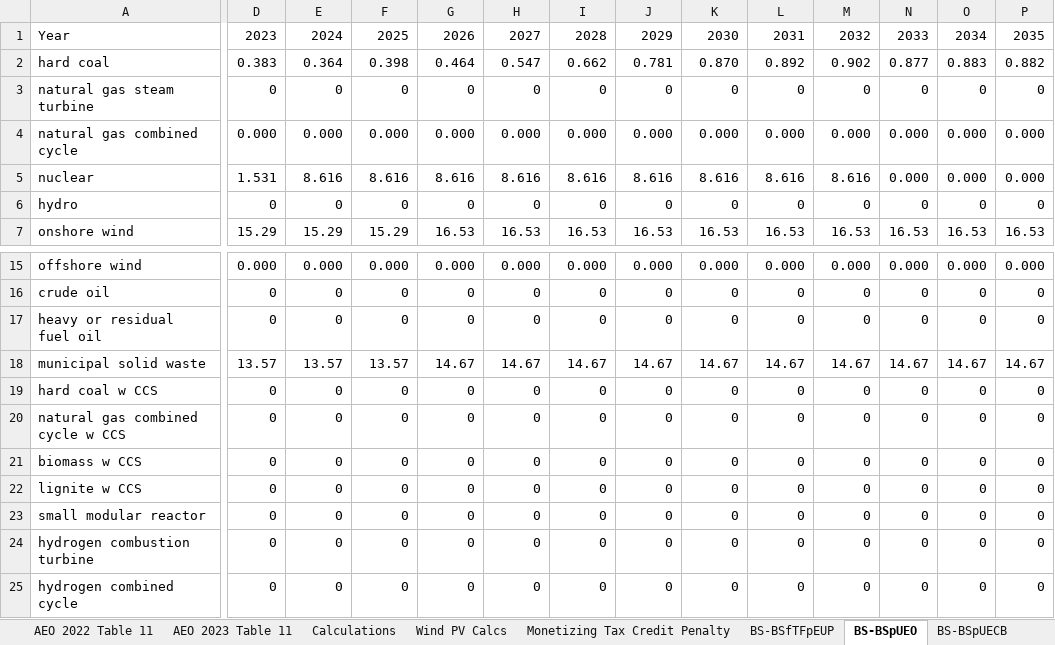
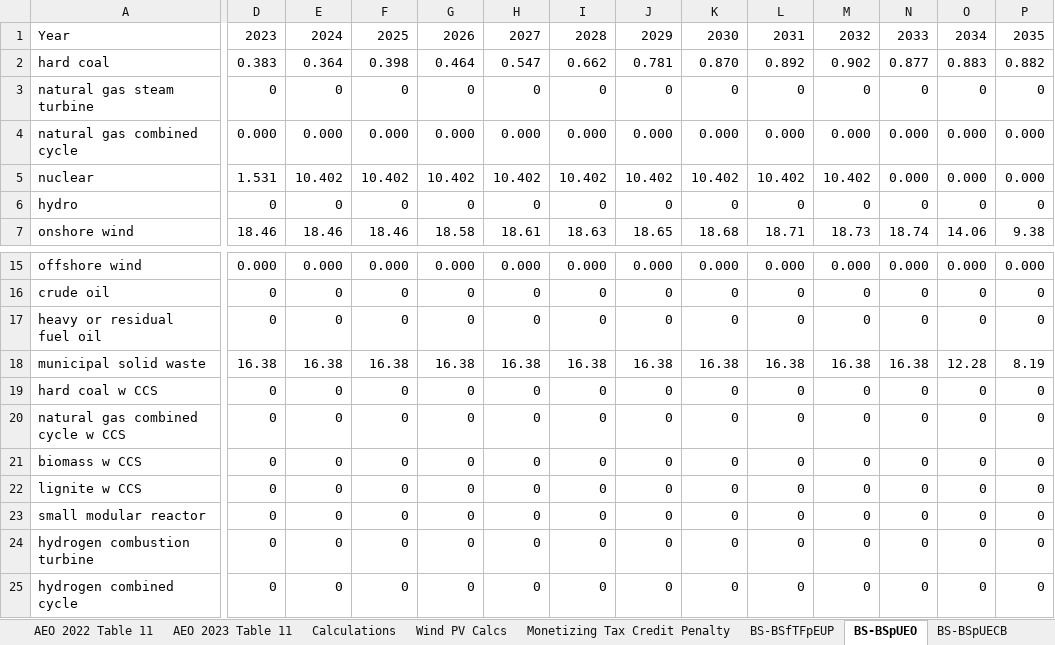
Before and after one commit to EnergyInnovation/eps-us, an Excel workbook: InputData/fuels/BS/BAU Subsidies.xlsx, sheet BS-BSpUEO, drawn as a sheet; only a part is shown, gaps mark what is left out; values as stored, in another font and other column widths than the file's, no borders; the diff covers the shown part only; the diff names each change by its address in the sheet, - before the commit and + after, or states it on an @@ line.

```diff
--- a/InputData/fuels/BS/BAU Subsidies.xlsx (sheet BS-BSpUEO)
+++ b/InputData/fuels/BS/BAU Subsidies.xlsx (sheet BS-BSpUEO)
-E5: 8.616
+E5: 10.402
-F5: 8.616
+F5: 10.402
-G5: 8.616
+G5: 10.402
-H5: 8.616
+H5: 10.402
-I5: 8.616
+I5: 10.402
-J5: 8.616
+J5: 10.402
-K5: 8.616
+K5: 10.402
-L5: 8.616
+L5: 10.402
-M5: 8.616
+M5: 10.402
-D7: 15.29
+D7: 18.46
-E7: 15.29
+E7: 18.46
-F7: 15.29
+F7: 18.46
-G7: 16.53
+G7: 18.58
-H7: 16.53
+H7: 18.61
-I7: 16.53
+I7: 18.63
-J7: 16.53
+J7: 18.65
-K7: 16.53
+K7: 18.68
-L7: 16.53
+L7: 18.71
-M7: 16.53
+M7: 18.73
-N7: 16.53
+N7: 18.74
-O7: 16.53
+O7: 14.06
-P7: 16.53
+P7: 9.38
-D18: 13.57
+D18: 16.38
-E18: 13.57
+E18: 16.38
-F18: 13.57
+F18: 16.38
-G18: 14.67
+G18: 16.38
-H18: 14.67
+H18: 16.38
-I18: 14.67
+I18: 16.38
-J18: 14.67
+J18: 16.38
-K18: 14.67
+K18: 16.38
-L18: 14.67
+L18: 16.38
-M18: 14.67
+M18: 16.38
-N18: 14.67
+N18: 16.38
-O18: 14.67
+O18: 12.28
-P18: 14.67
+P18: 8.19
```
Also changed, not shown: 24 edited cells elsewhere in this sheet, sheet Inflation Reduction Act, sheet Calculations, sheet BS-BSpUECB, sheet About, other sheet tabs, formulas that keep their value, charts or pictures, 2 other files.
